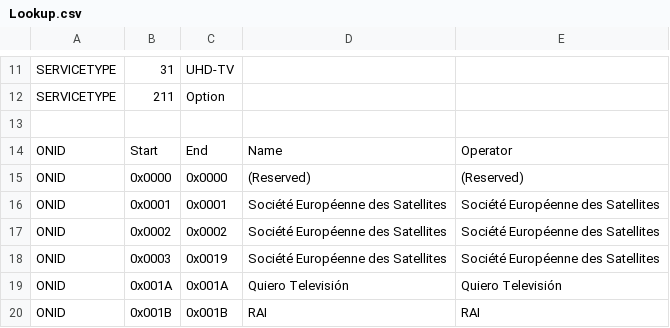
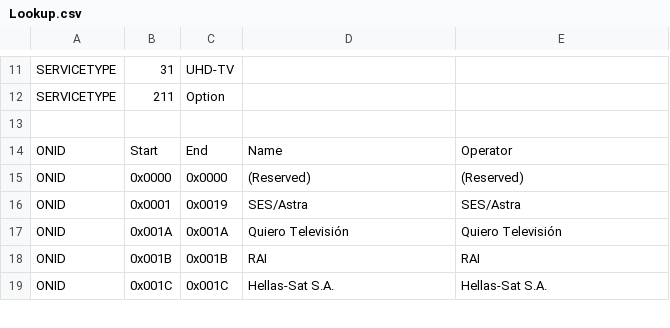
Before and after one commit to PredatH0r/ChanSort, a CSV file: source/ChanSort.Api/Lookup.csv, drawn as a sheet; only a part is shown, gaps mark what is left out; the shorter side is filled out with more unchanged rows.

```diff
--- a/source/ChanSort.Api/Lookup.csv
+++ b/source/ChanSort.Api/Lookup.csv
@@ -15,5 +15,3 @@ ONID;Start;End;Name;Operator
 ONID;0x0000;0x0000;(Reserved);(Reserved)
-ONID;0x0001;0x0001;Société Européenne des Satellites;Société Européenne des Satellites
-ONID;0x0002;0x0002;Société Européenne des Satellites;Société Européenne des Satellites
-ONID;0x0003;0x0019;Société Européenne des Satellites;Société Européenne des Satellites
+ONID;0x0001;0x0019;SES/Astra;SES/Astra
 ONID;0x001A;0x001A;Quiero Televisión  ;Quiero Televisión  
```
Also changed, not shown: 11 other files.
